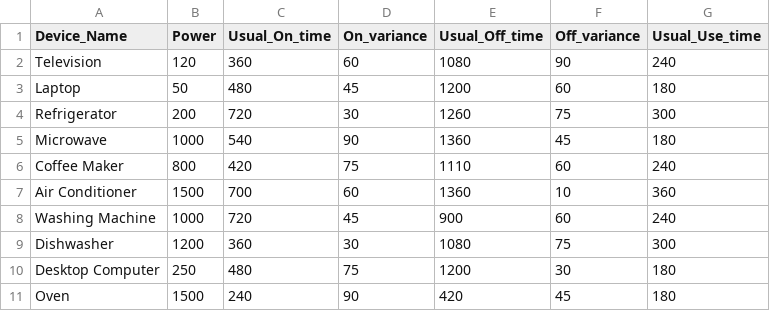
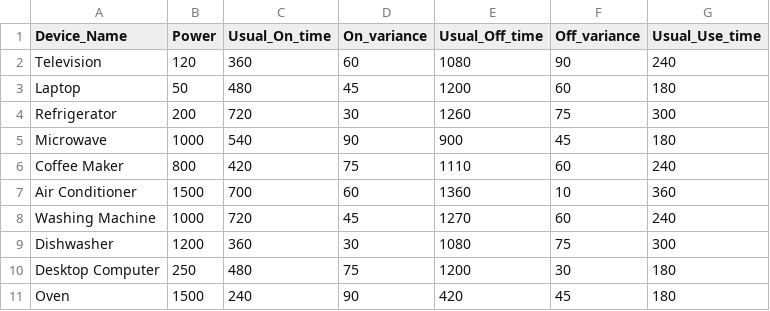
Before and after one commit to glpcc/U-Challenge-VASS, a CSV file: data_generator/data/devices.csv, drawn as a sheet.

Commit message:
changed the devices

```diff
--- a/data_generator/data/devices.csv
+++ b/data_generator/data/devices.csv
@@ -4,6 +4,6 @@ Laptop,50,480,45,1200,60,180
 Refrigerator,200,720,30,1260,75,300
-Microwave,1000,540,90,1360,45,180
+Microwave,1000,540,90,900,45,180
 Coffee Maker,800,420,75,1110,60,240
 Air Conditioner,1500,700,60,1360,10,360
-Washing Machine,1000,720,45,900,60,240
+Washing Machine,1000,720,45,1270,60,240
 Dishwasher,1200,360,30,1080,75,300
```
